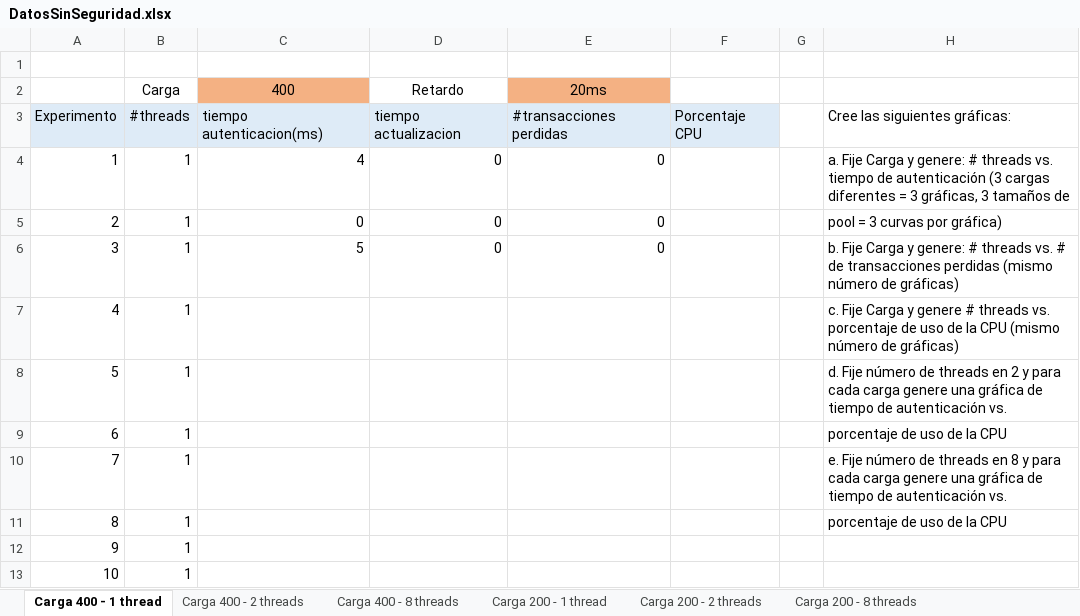
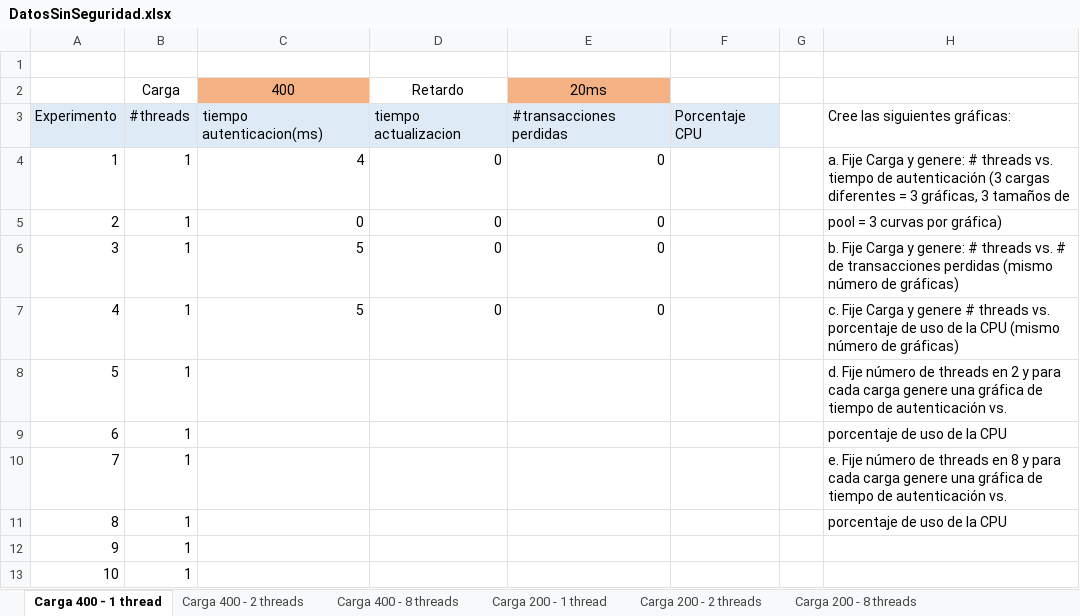
Before and after one commit to JDTorresP/InfraComp, an Excel workbook: docs/DatosSinSeguridad.xlsx, sheet Carga 400 - 1 thread, drawn as a sheet; values as stored, in another font and other column widths than the file's, no borders; charts and pictures not drawn; the diff names each change by its address in the sheet, - before the commit and + after, or states it on an @@ line.

```diff
--- a/docs/DatosSinSeguridad.xlsx (sheet Carga 400 - 1 thread)
+++ b/docs/DatosSinSeguridad.xlsx (sheet Carga 400 - 1 thread)
-C7 (400): (empty)
+C7 (400): 5
-D7 (Retardo): (empty)
+D7 (Retardo): 0
-E7 (20ms): (empty)
+E7 (20ms): 0
```
Also changed, not shown: sheet Carga 400 - 8 threads, sheet Carga 400 - 2 threads, charts or pictures.
